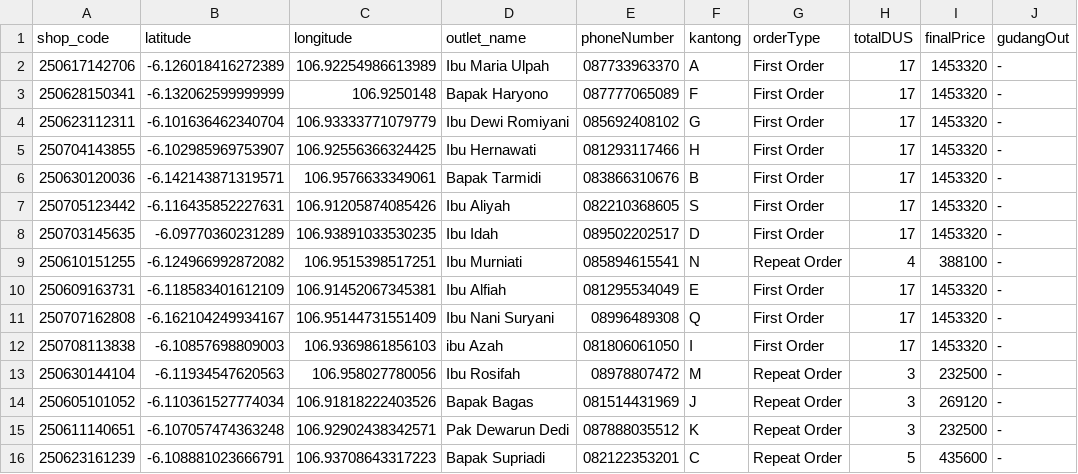
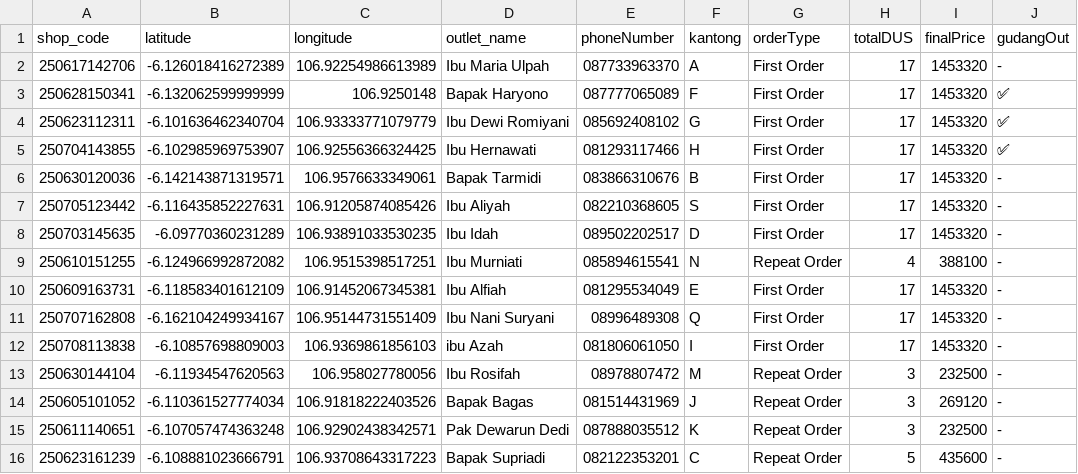
Before and after one commit to AlimanIrawan/indonesia-delivery-map-system, a CSV file: public/markers.csv, drawn as a sheet.

Commit message:
🚚 更新送货数据 - 2025/07/14

```diff
--- a/public/markers.csv
+++ b/public/markers.csv
@@ -2,5 +2,5 @@ shop_code,latitude,longitude,outlet_name,phoneNumber,kantong,orderType,totalDUS,
 250617142706,-6.126018416272389,106.92254986613989,"Ibu Maria Ulpah","087733963370","A","First Order","17","1453320","-"
-250628150341,-6.132062599999999,106.9250148,"Bapak Haryono","087777065089","F","First Order","17","1453320","-"
-250623112311,-6.101636462340704,106.93333771079779,"Ibu Dewi Romiyani","085692408102","G","First Order","17","1453320","-"
-250704143855,-6.102985969753907,106.92556366324425,"Ibu Hernawati","081293117466","H","First Order","17","1453320","-"
+250628150341,-6.132062599999999,106.9250148,"Bapak Haryono","087777065089","F","First Order","17","1453320","✅"
+250623112311,-6.101636462340704,106.93333771079779,"Ibu Dewi Romiyani","085692408102","G","First Order","17","1453320","✅"
+250704143855,-6.102985969753907,106.92556366324425,"Ibu Hernawati","081293117466","H","First Order","17","1453320","✅"
 250630120036,-6.142143871319571,106.9576633349061,"Bapak Tarmidi","083866310676","B","First Order","17","1453320","-"
```
